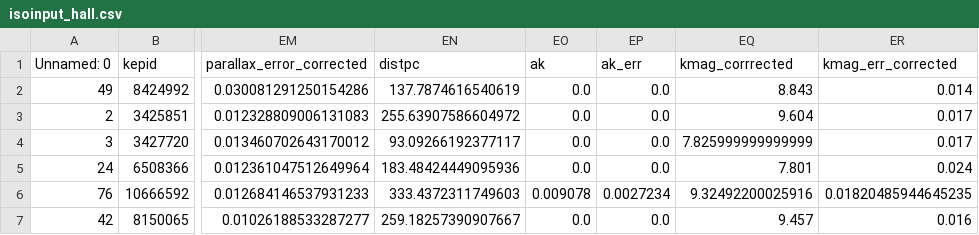
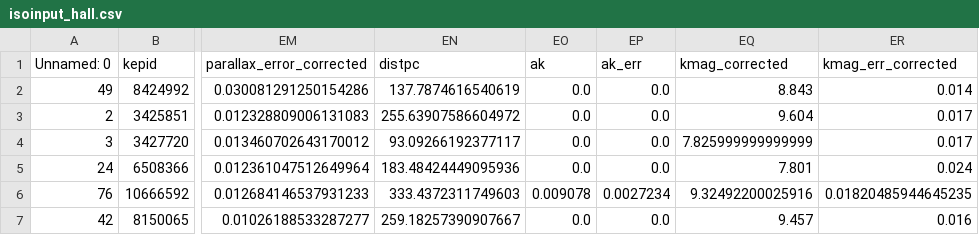
Before and after one commit to kemasuda/acheron, a CSV file: input/isoinput_hall.csv, drawn as a sheet; only a part is shown, gaps mark what is left out; the diff names each change by its address in the sheet, - before the commit and + after, or states it on an @@ line.

Commit message:
input files

```diff
--- a/input/isoinput_hall.csv
+++ b/input/isoinput_hall.csv
-EQ1: kmag_corrrected
+EQ1: kmag_corrected
```
Also changed, not shown: 1 other file.
